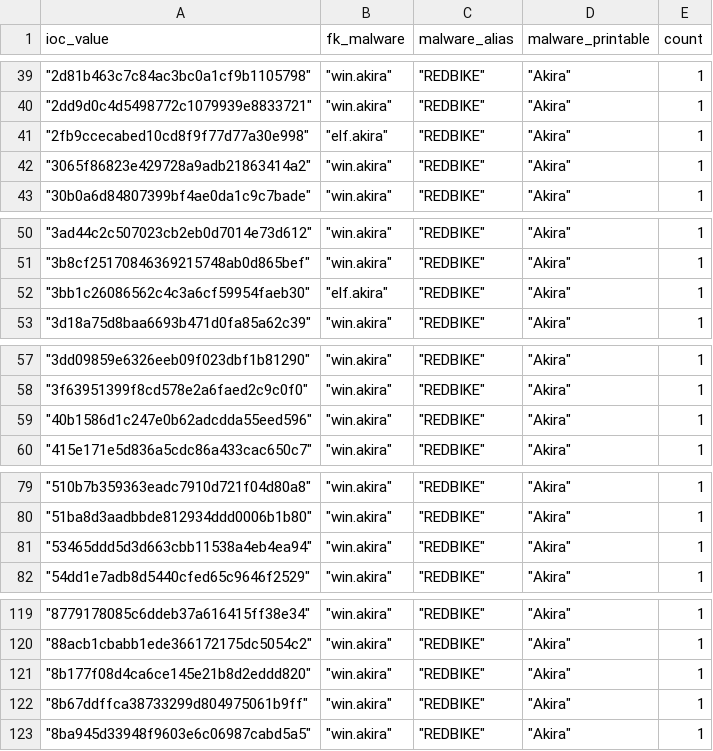
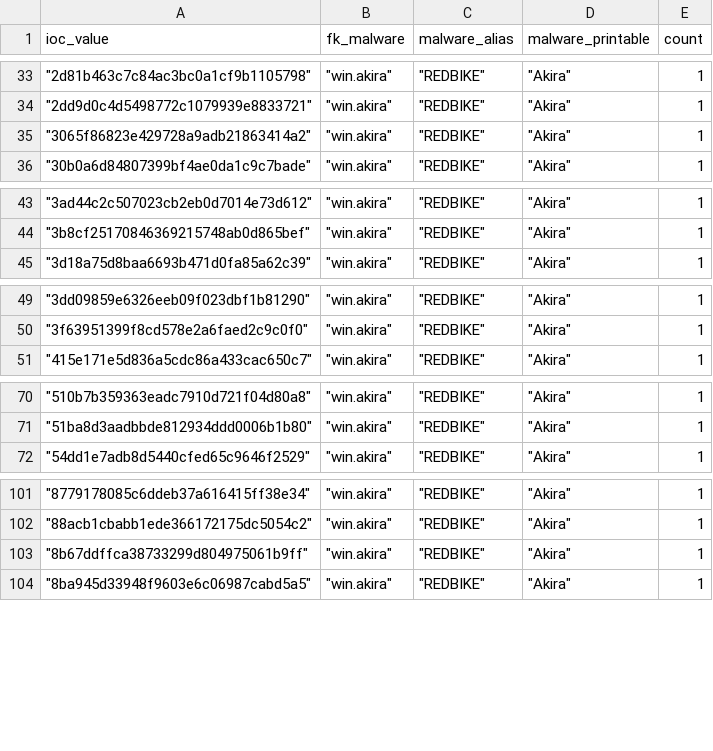
Before and after one commit to LunaMarginis/Intel-WatchTower, a CSV file: mhash.csv, drawn as a sheet; only a part is shown, gaps mark what is left out; the diff covers the shown part only; the diff names each change by its address in the sheet, - before the commit and + after, or states it on an @@ line.

```diff
--- a/mhash.csv
+++ b/mhash.csv
-row 41: "2fb9ccecabed10cd8f9f77d77a30e998" | "elf.akira" | "REDBIKE" | "Akira" | 1
-row 52: "3bb1c26086562c4c3a6cf59954faeb30" | "elf.akira" | "REDBIKE" | "Akira" | 1
-row 59: "40b1586d1c247e0b62adcdda55eed596" | "win.akira" | "REDBIKE" | "Akira" | 1
-row 81: "53465ddd5d3d663cbb11538a4eb4ea94" | "win.akira" | "REDBIKE" | "Akira" | 1
-row 121: "8b177f08d4ca6ce145e21b8d2eddd820" | "win.akira" | "REDBIKE" | "Akira" | 1
```
Also changed, not shown: 21 removed rows elsewhere in this file, 1 other file.
